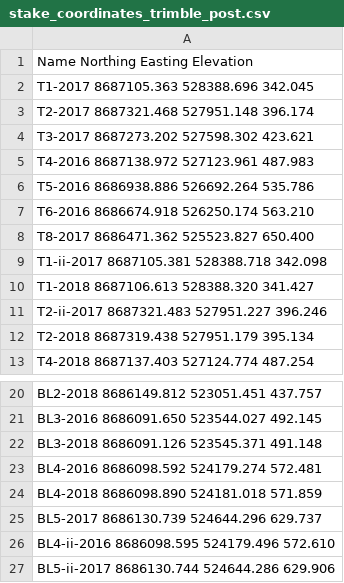
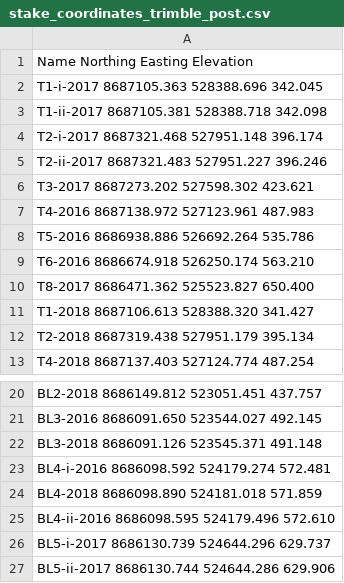
Before and after one commit to Standard24/SnowAirIceSea, a CSV file: data/stake_coordinates_trimble_post.csv, drawn as a sheet; only a part is shown, gaps mark what is left out.

Commit message:
update naming

```diff
--- a/data/stake_coordinates_trimble_post.csv
+++ b/data/stake_coordinates_trimble_post.csv
@@ -1,4 +1,6 @@
 Name Northing Easting Elevation
-T1-2017 8687105.363 528388.696 342.045
-T2-2017 8687321.468 527951.148 396.174
+T1-i-2017 8687105.363 528388.696 342.045
+T1-ii-2017 8687105.381 528388.718 342.098
+T2-i-2017 8687321.468 527951.148 396.174
+T2-ii-2017 8687321.483 527951.227 396.246
 T3-2017 8687273.202 527598.302 423.621
@@ -8,5 +10,3 @@ T6-2016 8686674.918 526250.174 563.210
 T8-2017 8686471.362 525523.827 650.400
-T1-ii-2017 8687105.381 528388.718 342.098
 T1-2018 8687106.613 528388.320 341.427
-T2-ii-2017 8687321.483 527951.227 396.246
 T2-2018 8687319.438 527951.179 395.134
@@ -22,6 +22,6 @@ BL3-2016 8686091.650 523544.027 492.145
 BL3-2018 8686091.126 523545.371 491.148
-BL4-2016 8686098.592 524179.274 572.481
+BL4-i-2016 8686098.592 524179.274 572.481
 BL4-2018 8686098.890 524181.018 571.859
-BL5-2017 8686130.739 524644.296 629.737
 BL4-ii-2016 8686098.595 524179.496 572.610
+BL5-i-2017 8686130.739 524644.296 629.737
 BL5-ii-2017 8686130.744 524644.286 629.906
```
